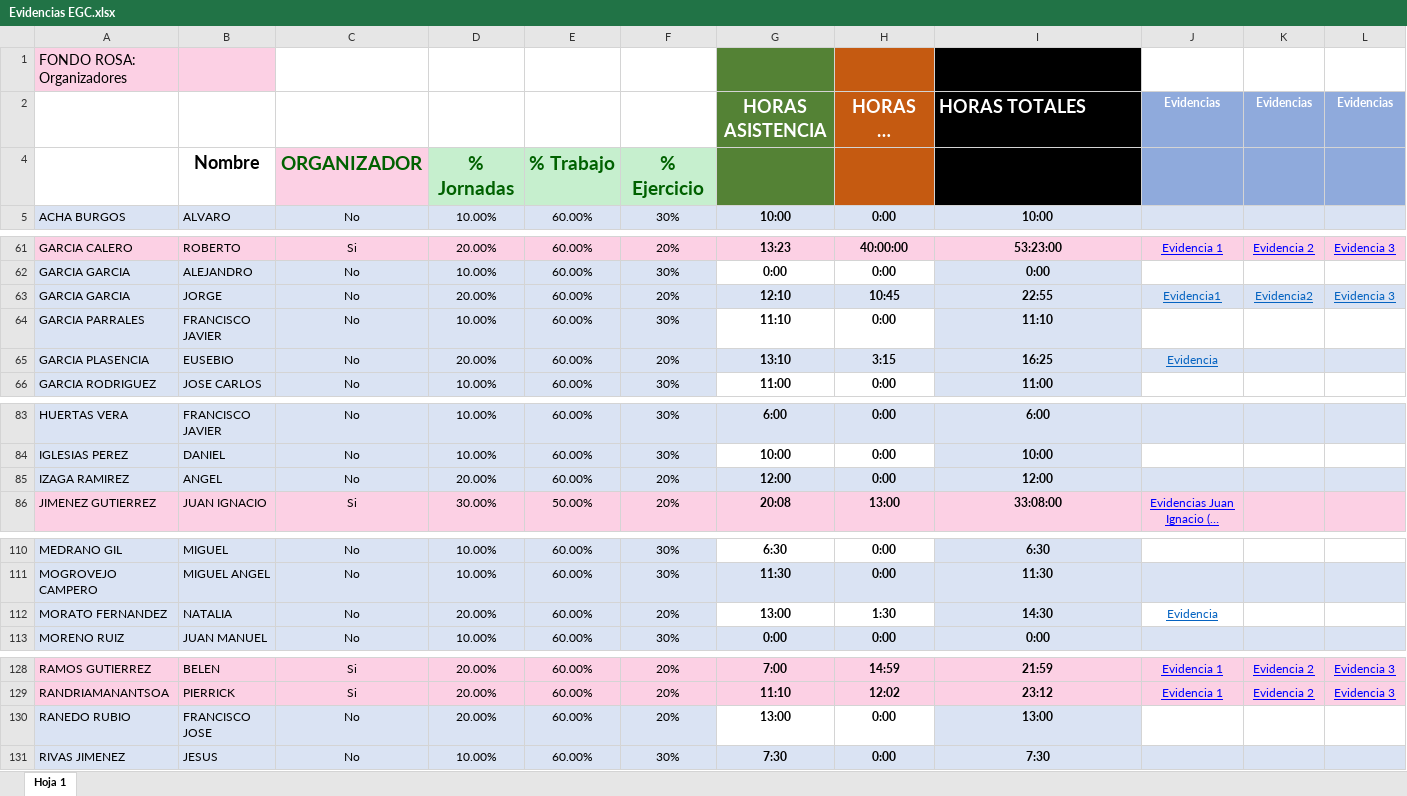
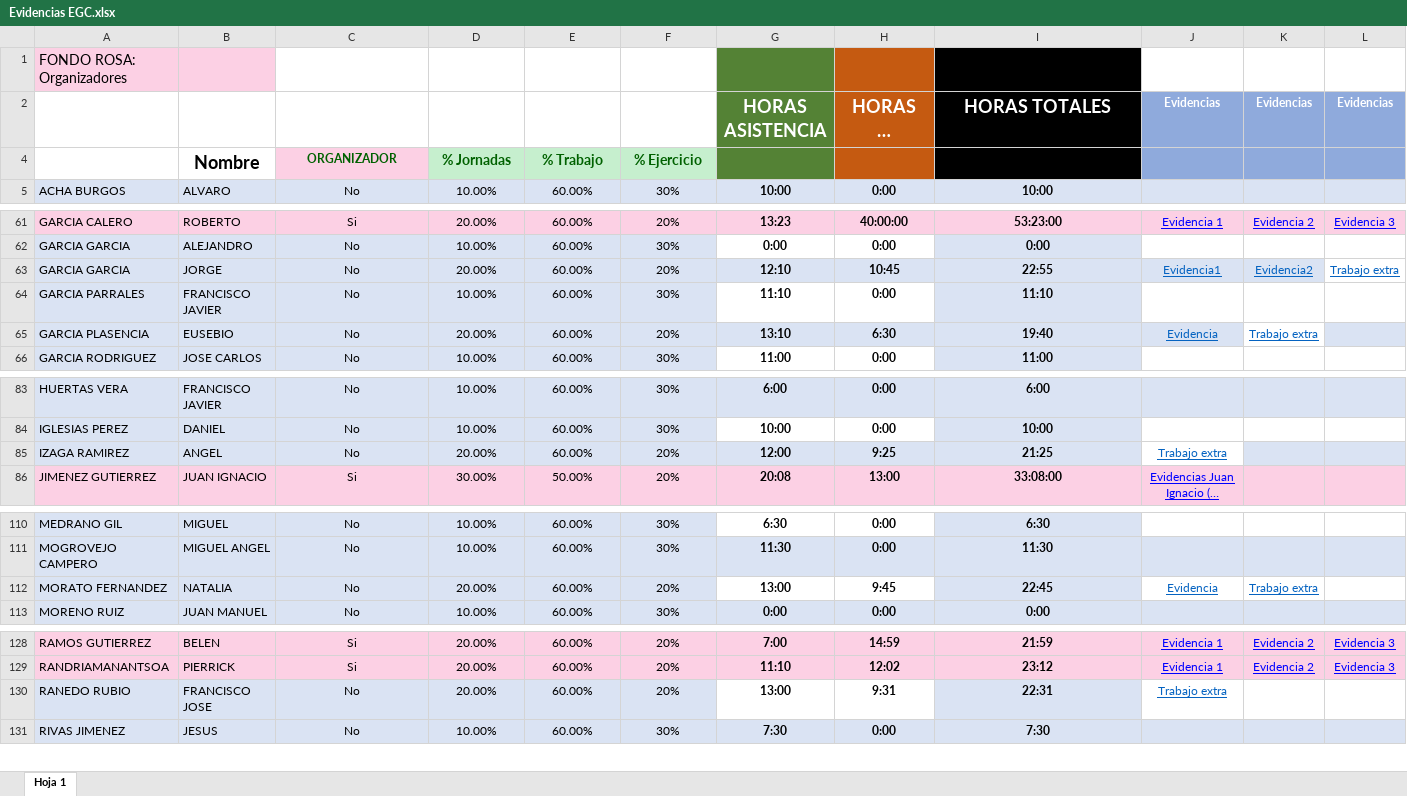
Before and after one commit to InnosoftDaysPresidencia/Presidencia, an Excel workbook: Evidencias EGC.xlsx, sheet Hoja 1, drawn as a sheet; only a part is shown, gaps mark what is left out; long unchanged cells end in …; values as stored, in another font and other column widths than the file's, no borders; the diff covers the shown part only; the diff names each change by its address in the sheet, - before the commit and + after, or states it on an @@ line.

Commit message:
Evidencia

```diff
--- a/Evidencias EGC.xlsx (sheet Hoja 1)
+++ b/Evidencias EGC.xlsx (sheet Hoja 1)
-I2 alignment: left
+I2 alignment: center
@@ C4:F4 text size: smaller @@
-L63: Evidencia 3
+L63: Trabajo extra
-L63 fill: #DAE3F3
+L63 fill: none
-H65: 3:15
+H65: 6:30
-I65: 16:25
+I65: 19:40
-K65: (empty)
+K65: Trabajo extra
-K65 fill: #DAE3F3
+K65 fill: none
-H85: 0:00
+H85: 9:25
-I85: 12:00
+I85: 21:25
-J85: (empty)
+J85: Trabajo extra
-J85 fill: #DAE3F3
+J85 fill: none
-H112: 1:30
+H112: 9:45
-I112: 14:30
+I112: 22:45
-K112: (empty)
+K112: Trabajo extra
-H130: 0:00
+H130: 9:31
-I130: 13:00
+I130: 22:31
-J130: (empty)
+J130: Trabajo extra
```
Also changed, not shown: 2 edited cells and cell formats elsewhere in this sheet.
